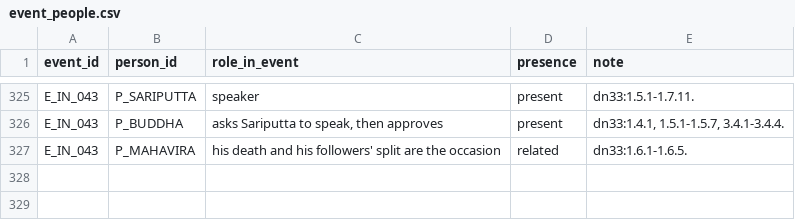
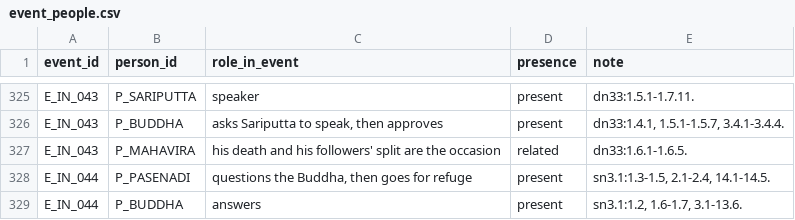
Before and after one commit to QuinnyXu/timechorus-data, a CSV file: data/csv/event_people.csv, drawn as a sheet; only a part is shown, gaps mark what is left out.

```diff
--- a/data/csv/event_people.csv
+++ b/data/csv/event_people.csv
@@ -327 +327,3 @@ E_IN_043,P_BUDDHA,"asks Sariputta to speak, then approves",present,"dn33:1.4.1,
 E_IN_043,P_MAHAVIRA,his death and his followers' split are the occasion,related,dn33:1.6.1-1.6.5.
+E_IN_044,P_PASENADI,"questions the Buddha, then goes for refuge",present,"sn3.1:1.3-1.5, 2.1-2.4, 14.1-14.5."
+E_IN_044,P_BUDDHA,answers,present,"sn3.1:1.2, 1.6-1.7, 3.1-13.6."
```
Also changed, not shown: data/csv/events.csv, data/csv/idea_links.csv, 9 other files.
